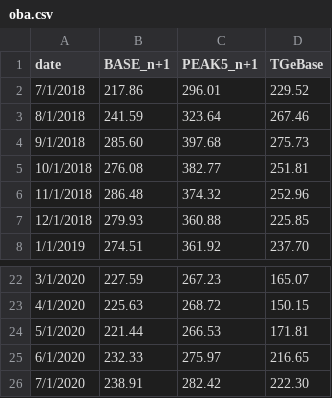
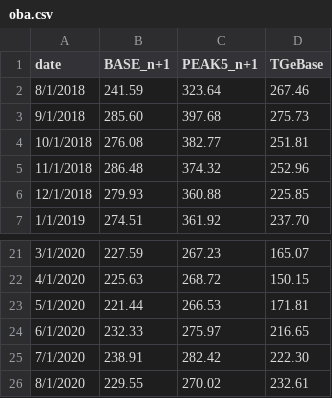
Before and after one commit to michal-jedra-fe/miesiecznik-public, a CSV file: oba.csv, drawn as a sheet; only a part is shown, gaps mark what is left out; removed rows and columns are numbered as before the commit, all else as after; the diff names each change by its address in the sheet, - before the commit and + after, or states it on an @@ line.

Commit message:
Update oba.csv

```diff
--- a/oba.csv
+++ b/oba.csv
-row 2: 7/1/2018 | 217.86 | 296.01 | 229.52
+row 26: 8/1/2020 | 229.55 | 270.02 | 232.61
```
